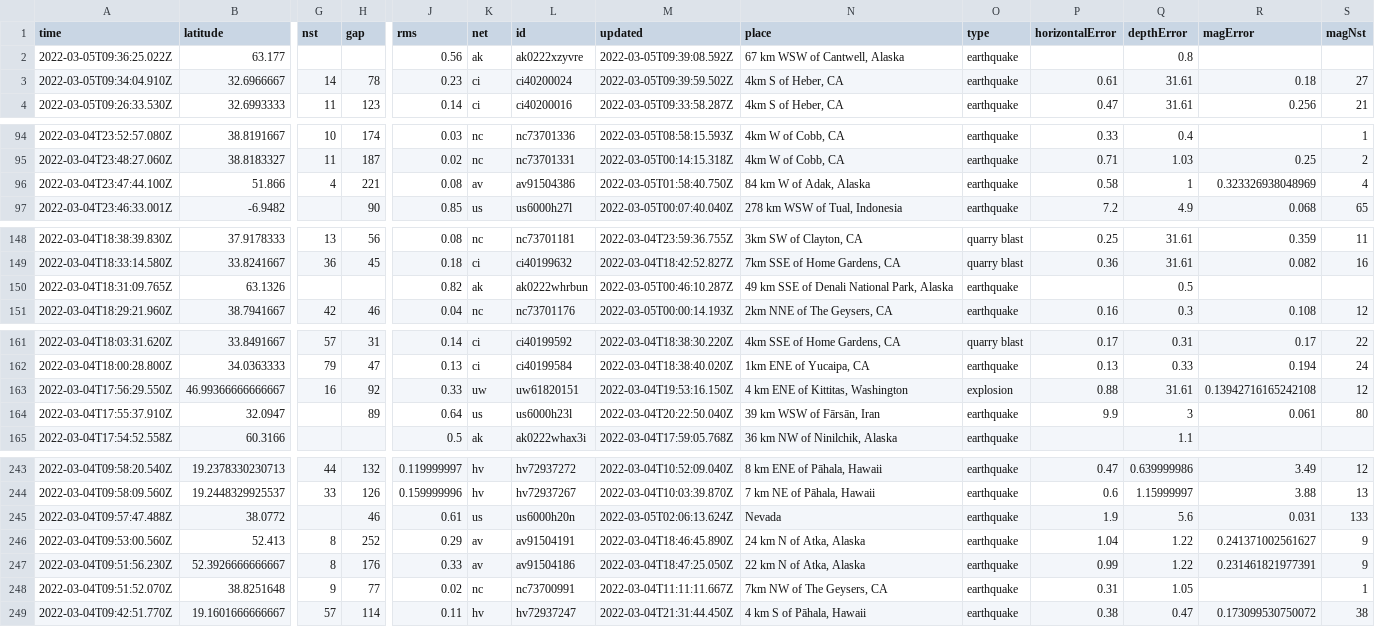
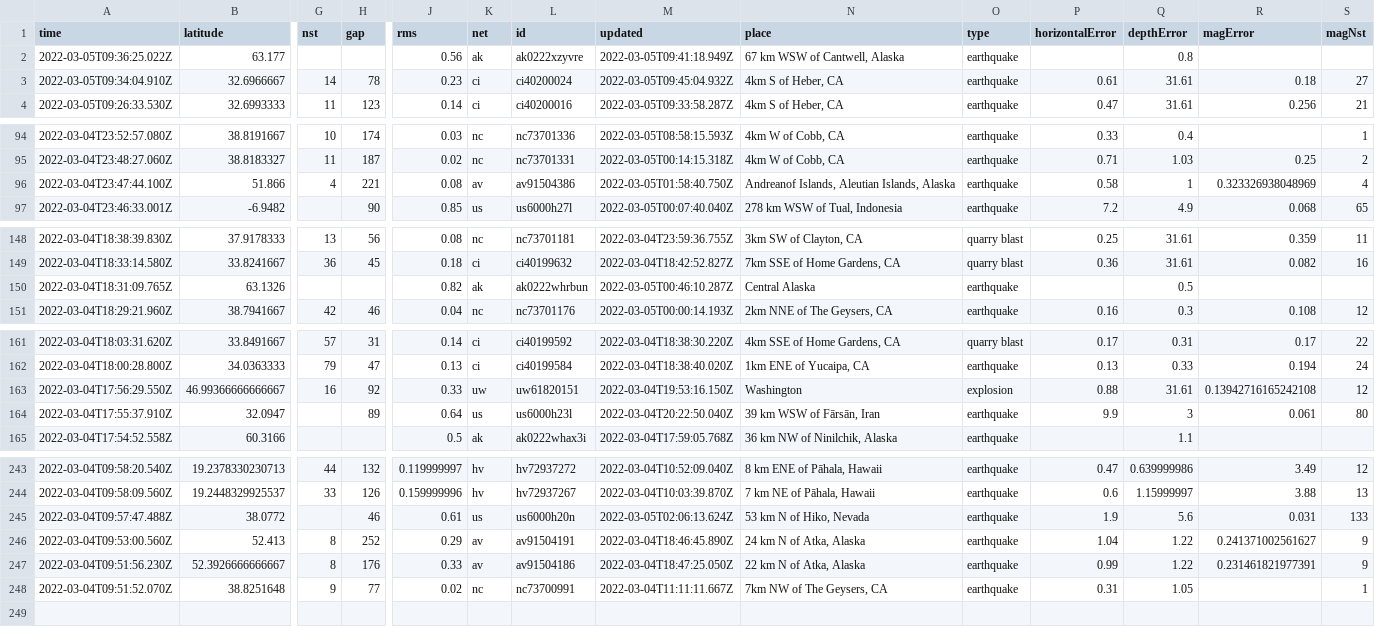
Before and after one commit to sahanasjay/nicar-22-git-actions, a CSV file: usgs_current.csv, drawn as a sheet; only a part is shown, gaps mark what is left out; rows hold the shown columns only; the diff covers the shown part only; the diff names each change by its address in the sheet, - before the commit and + after, or states it on an @@ line.

```diff
--- a/usgs_current.csv
+++ b/usgs_current.csv
-M2 (updated): 2022-03-05T09:39:08.592Z
+M2 (updated): 2022-03-05T09:41:18.949Z
-M3 (updated): 2022-03-05T09:39:59.502Z
+M3 (updated): 2022-03-05T09:45:04.932Z
-N96 (place): 84 km W of Adak, Alaska
+N96 (place): Andreanof Islands, Aleutian Islands, Alaska
-N150 (place): 49 km SSE of Denali National Park, Alaska
+N150 (place): Central Alaska
-N163 (place): 4 km ENE of Kittitas, Washington
+N163 (place): Washington
-N245 (place): Nevada
+N245 (place): 53 km N of Hiko, Nevada
-row 249: 2022-03-04T09:42:51.770Z | 19.1601666666667 | 57 | 114 | 0.11 | hv | hv72937247 | 2022-03-04T21:31:44.450Z | 4 km S of Pāhala, Hawaii | earthquake | 0.38 | 0.47 | 0.173099530750072 | 38
```
Also changed, not shown: 1 edited cell elsewhere in this file.
